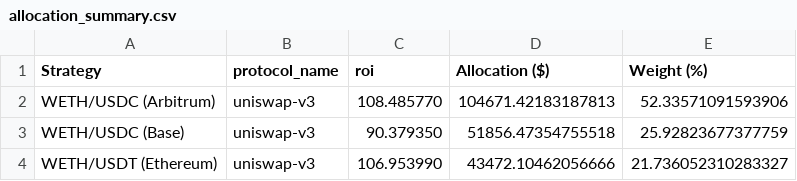
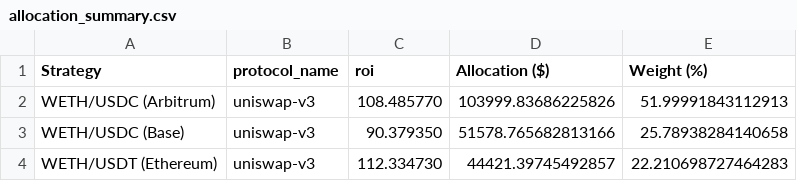
Before and after one commit to EPLJVKHPSP/DeFiManagementBot, a CSV file: allocation_summary.csv, drawn as a sheet.

```diff
--- a/allocation_summary.csv
+++ b/allocation_summary.csv
@@ -1,4 +1,4 @@
 Strategy,protocol_name,roi,Allocation ($),Weight (%)
-WETH/USDC (Arbitrum),uniswap-v3,108.485770,104671.42183187813,52.33571091593906
-WETH/USDC (Base),uniswap-v3,90.379350,51856.47354755518,25.92823677377759
-WETH/USDT (Ethereum),uniswap-v3,106.953990,43472.10462056666,21.736052310283327
+WETH/USDC (Arbitrum),uniswap-v3,108.485770,103999.83686225826,51.99991843112913
+WETH/USDC (Base),uniswap-v3,90.379350,51578.765682813166,25.78938284140658
+WETH/USDT (Ethereum),uniswap-v3,112.334730,44421.39745492857,22.210698727464283
```
Also changed, not shown: 4 other files.
